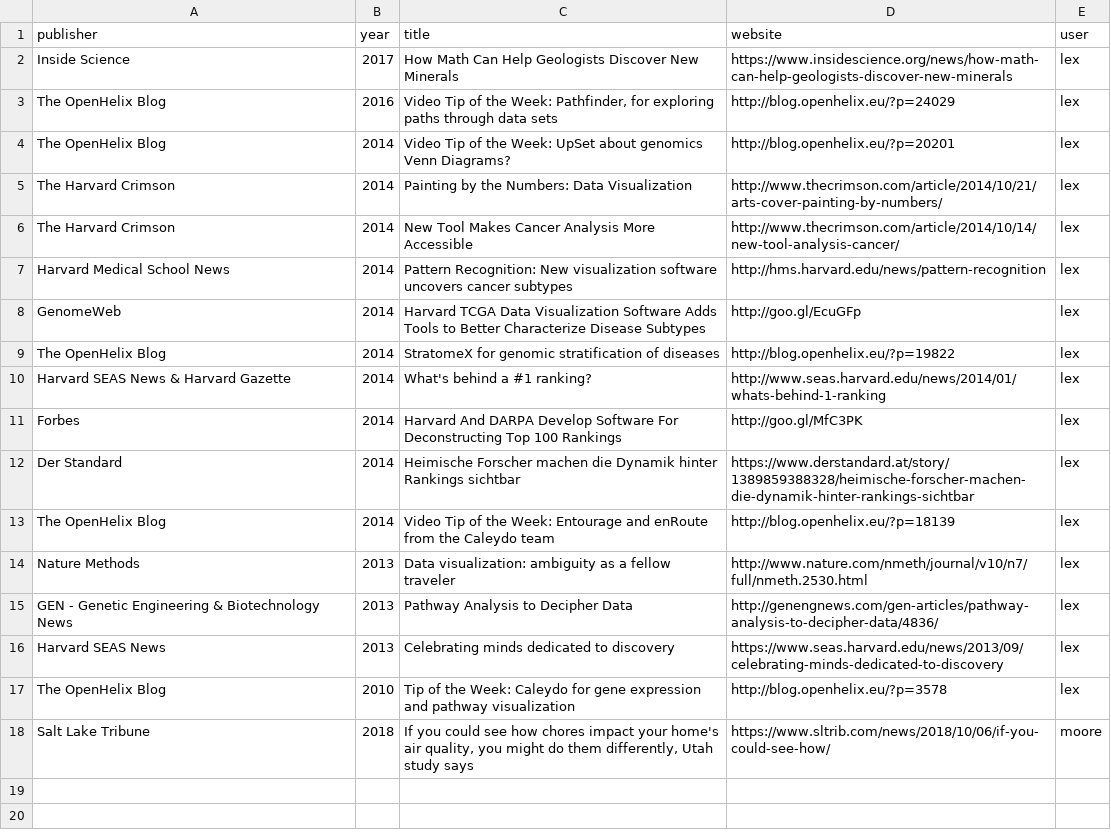
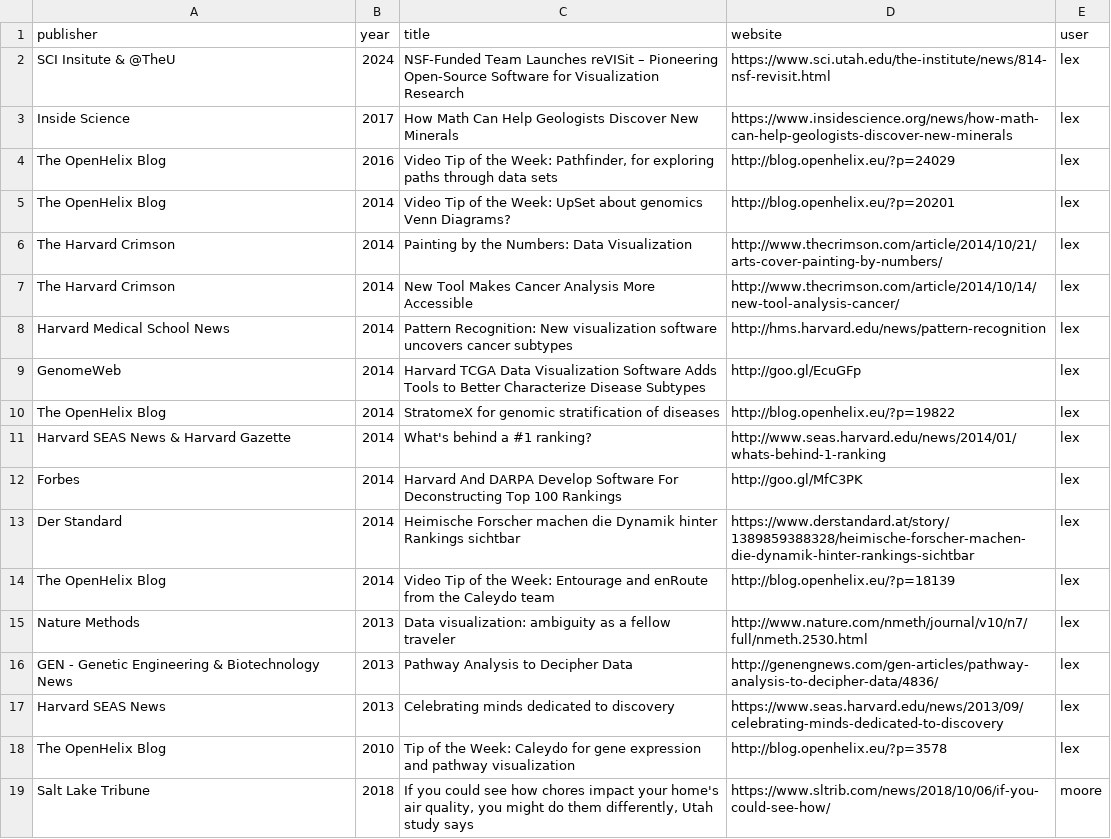
Before and after one commit to zubaer-ahammed/MUIDSI-University-of-Missouri, a CSV file: _data/press.csv, drawn as a sheet.

```diff
--- a/_data/press.csv
+++ b/_data/press.csv
@@ -1,2 +1,3 @@
 publisher,year,title,website,user
+SCI Insitute & @TheU,2024,NSF-Funded Team Launches reVISit – Pioneering Open-Source Software for Visualization Research,https://www.sci.utah.edu/the-institute/news/814-nsf-revisit.html,lex
 Inside Science,2017,How Math Can Help Geologists Discover New Minerals,https://www.insidescience.org/news/how-math-can-help-geologists-discover-new-minerals,lex
```
Also changed, not shown: 6 other files.
